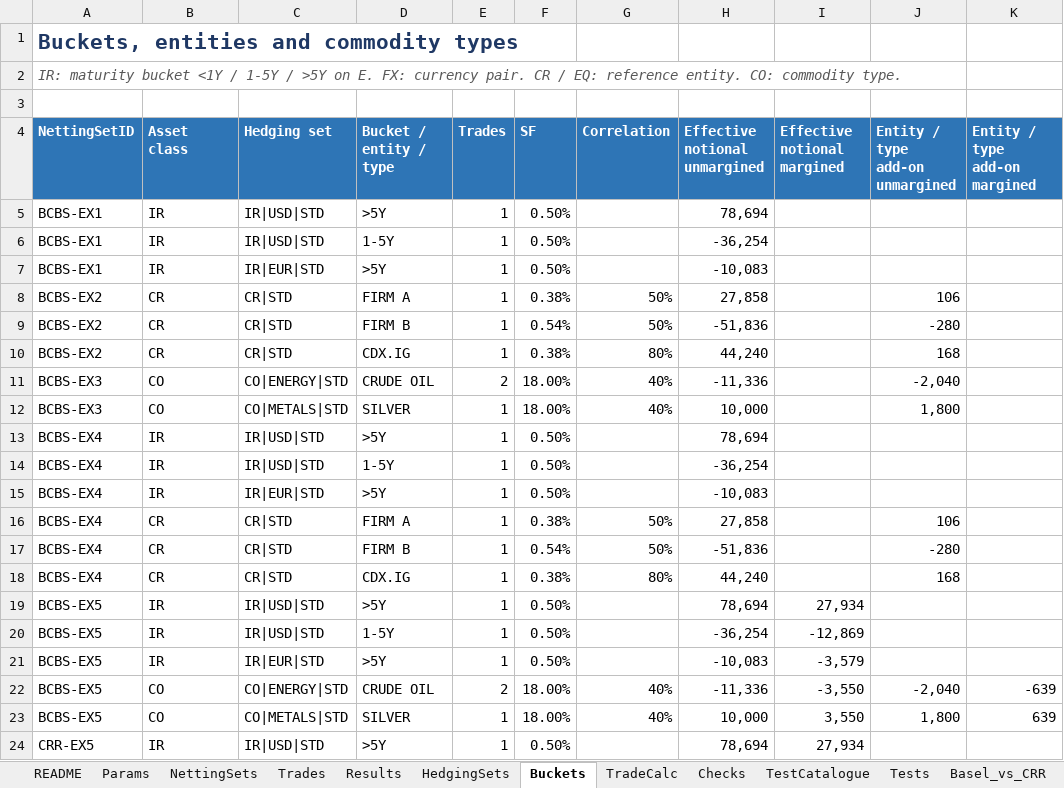
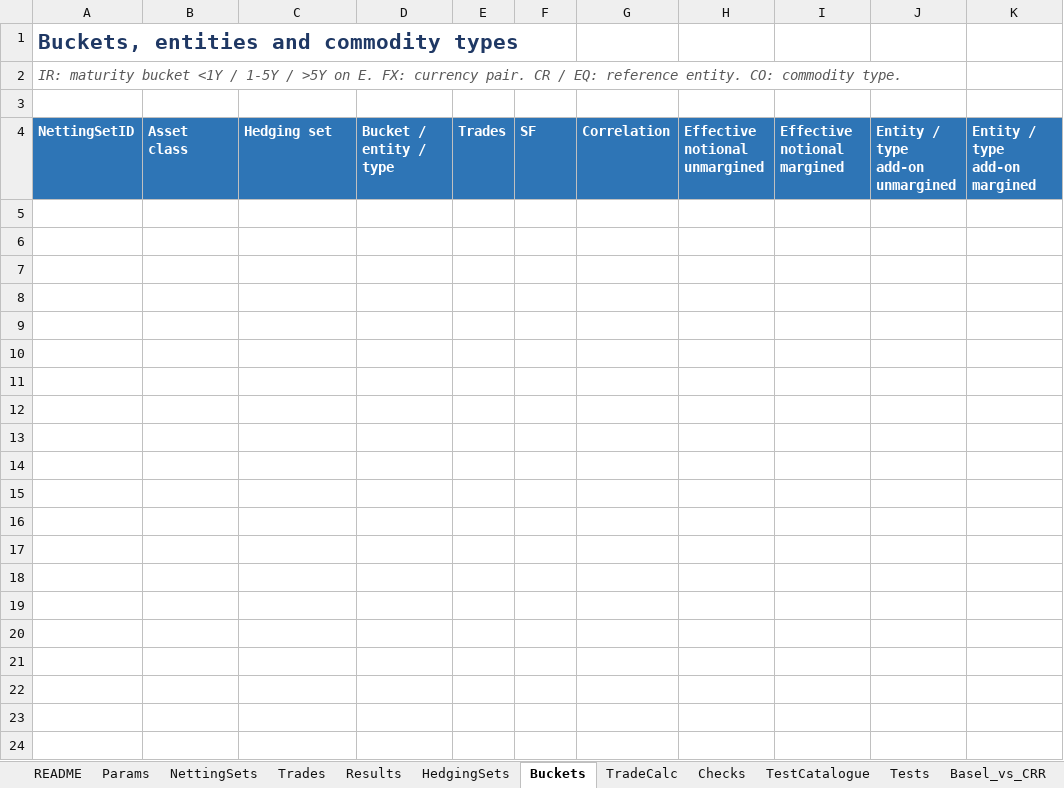
Before and after one commit to danielep71/SACCR, an Excel workbook: src/workbook/SACCR_Template.xlsx, sheet Buckets, drawn as a sheet; only a part is shown; values as stored, in another font and other column widths than the file's, no borders; the diff covers the shown part only; the diff names each change by its address in the sheet, - before the commit and + after, or states it on an @@ line.

```diff
--- a/src/workbook/SACCR_Template.xlsx (sheet Buckets)
+++ b/src/workbook/SACCR_Template.xlsx (sheet Buckets)
-row 5: BCBS-EX1 | IR | IR|USD|STD | >5Y | 1 | 0.50% |  | 78,694
-row 6: BCBS-EX1 | IR | IR|USD|STD | 1-5Y | 1 | 0.50% |  | -36,254
-row 7: BCBS-EX1 | IR | IR|EUR|STD | >5Y | 1 | 0.50% |  | -10,083
-row 8: BCBS-EX2 | CR | CR|STD | FIRM A | 1 | 0.38% | 50% | 27,858 |  | 106
-row 9: BCBS-EX2 | CR | CR|STD | FIRM B | 1 | 0.54% | 50% | -51,836 |  | -280
-row 10: BCBS-EX2 | CR | CR|STD | CDX.IG | 1 | 0.38% | 80% | 44,240 |  | 168
-row 11: BCBS-EX3 | CO | CO|ENERGY|STD | CRUDE OIL | 2 | 18.00% | 40% | -11,336 |  | -2,040
-row 12: BCBS-EX3 | CO | CO|METALS|STD | SILVER | 1 | 18.00% | 40% | 10,000 |  | 1,800
-row 13: BCBS-EX4 | IR | IR|USD|STD | >5Y | 1 | 0.50% |  | 78,694
-row 14: BCBS-EX4 | IR | IR|USD|STD | 1-5Y | 1 | 0.50% |  | -36,254
-row 15: BCBS-EX4 | IR | IR|EUR|STD | >5Y | 1 | 0.50% |  | -10,083
-row 16: BCBS-EX4 | CR | CR|STD | FIRM A | 1 | 0.38% | 50% | 27,858 |  | 106
-row 17: BCBS-EX4 | CR | CR|STD | FIRM B | 1 | 0.54% | 50% | -51,836 |  | -280
-row 18: BCBS-EX4 | CR | CR|STD | CDX.IG | 1 | 0.38% | 80% | 44,240 |  | 168
-row 19: BCBS-EX5 | IR | IR|USD|STD | >5Y | 1 | 0.50% |  | 78,694 | 27,934
-row 20: BCBS-EX5 | IR | IR|USD|STD | 1-5Y | 1 | 0.50% |  | -36,254 | -12,869
-row 21: BCBS-EX5 | IR | IR|EUR|STD | >5Y | 1 | 0.50% |  | -10,083 | -3,579
-row 22: BCBS-EX5 | CO | CO|ENERGY|STD | CRUDE OIL | 2 | 18.00% | 40% | -11,336 | -3,550 | -2,040 | -639
-row 23: BCBS-EX5 | CO | CO|METALS|STD | SILVER | 1 | 18.00% | 40% | 10,000 | 3,550 | 1,800 | 639
-row 24: CRR-EX5 | IR | IR|USD|STD | >5Y | 1 | 0.50% |  | 78,694 | 27,934
```
Also changed, not shown: 35 removed rows elsewhere in this sheet, sheet TradeCalc, sheet HedgingSets, sheet Results, sheet Checks, sheet NettingSets, sheet Trades, 14 other files.
